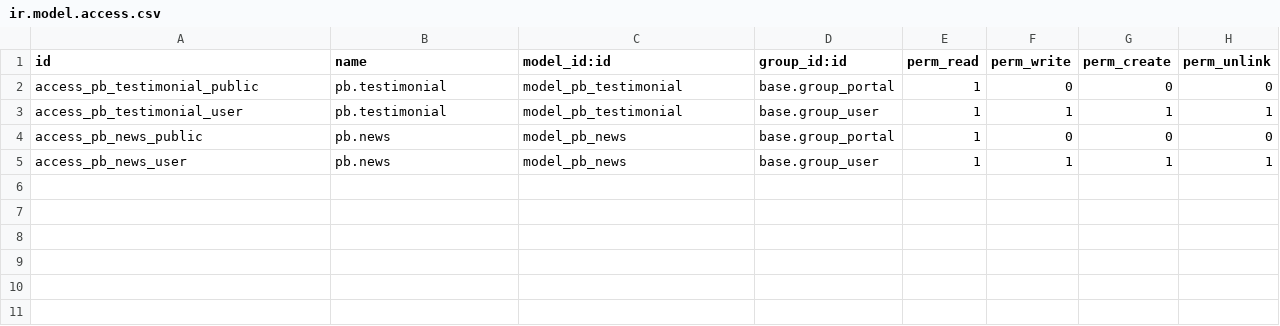
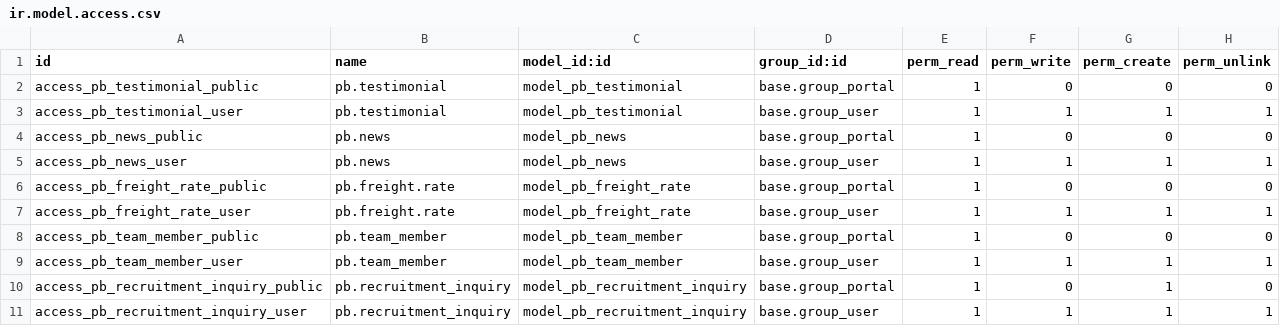
Before and after one commit to imranappdeveloper/pb-odoo-website, a CSV file: pb_website/security/ir.model.access.csv, drawn as a sheet.

Commit message:
feat: add API endpoints for team members, recruitment, and shipping rates, and implement dynamic dummy vehicle imagery

```diff
--- a/pb_website/security/ir.model.access.csv
+++ b/pb_website/security/ir.model.access.csv
@@ -5 +5,7 @@ access_pb_news_public,pb.news,model_pb_news,base.group_portal,1,0,0,0
 access_pb_news_user,pb.news,model_pb_news,base.group_user,1,1,1,1
+access_pb_freight_rate_public,pb.freight.rate,model_pb_freight_rate,base.group_portal,1,0,0,0
+access_pb_freight_rate_user,pb.freight.rate,model_pb_freight_rate,base.group_user,1,1,1,1
+access_pb_team_member_public,pb.team_member,model_pb_team_member,base.group_portal,1,0,0,0
+access_pb_team_member_user,pb.team_member,model_pb_team_member,base.group_user,1,1,1,1
+access_pb_recruitment_inquiry_public,pb.recruitment_inquiry,model_pb_recruitment_inquiry,base.group_portal,1,0,1,0
+access_pb_recruitment_inquiry_user,pb.recruitment_inquiry,model_pb_recruitment_inquiry,base.group_user,1,1,1,1
```
Also changed, not shown: 13 other files.
